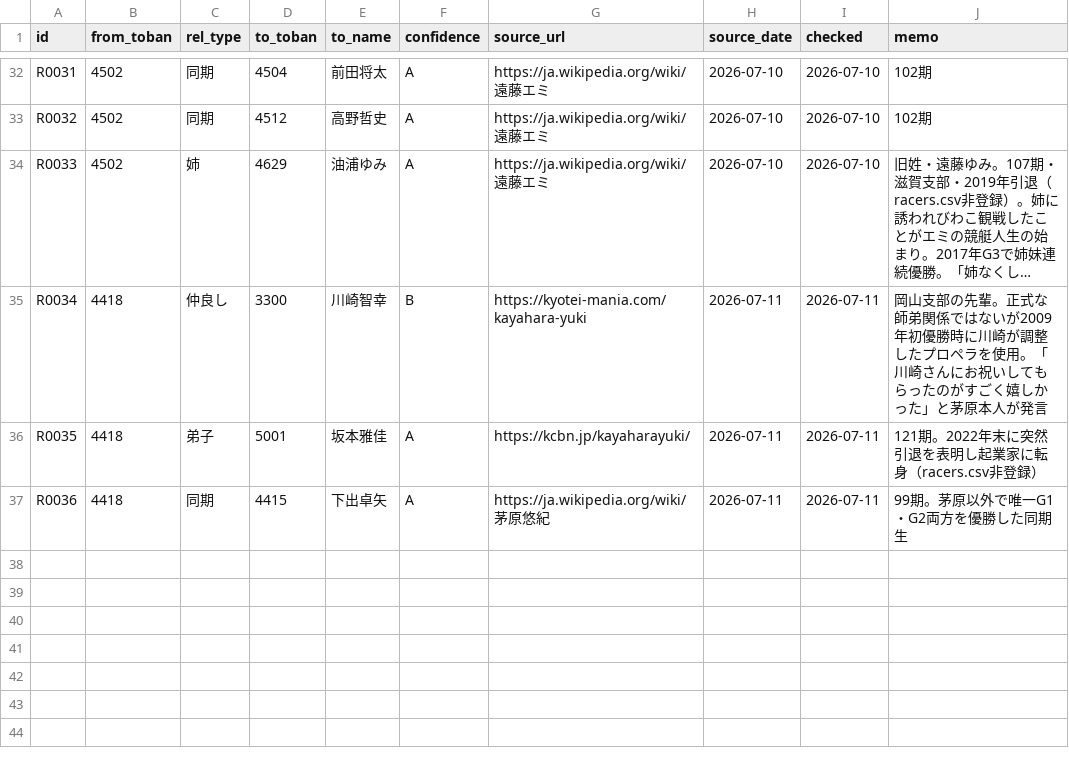
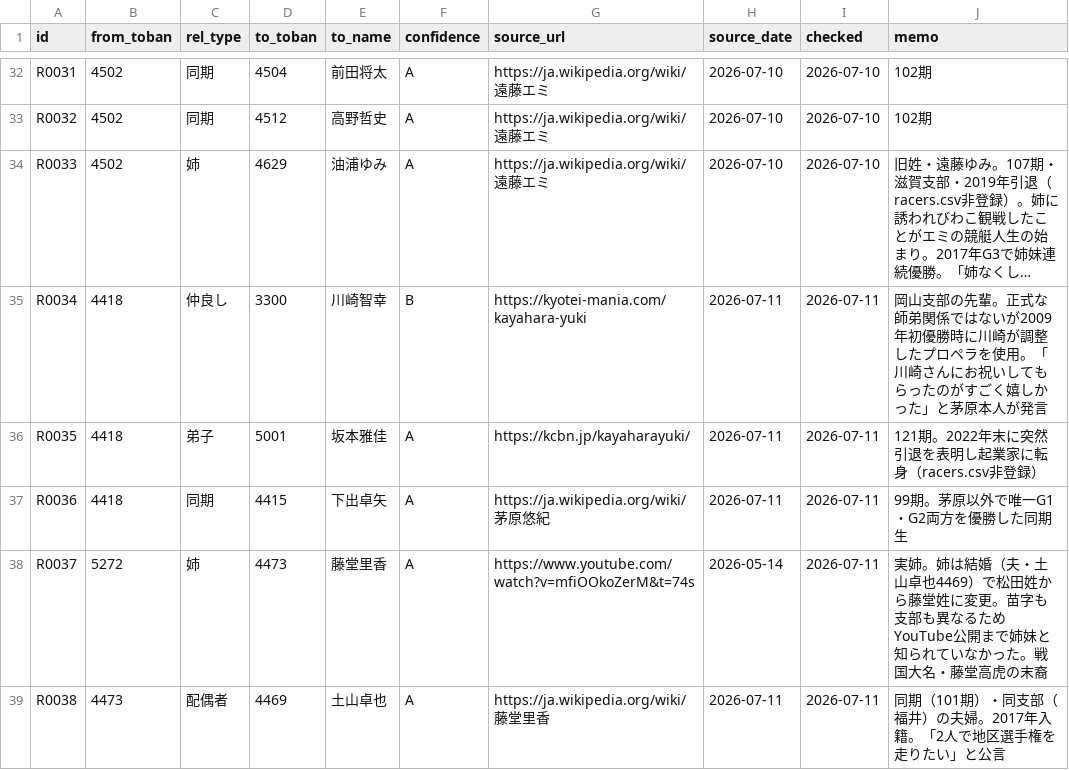
Before and after one commit to bonito323-a11y/funetan, a CSV file: data/relations.csv, drawn as a sheet; only a part is shown, gaps mark what is left out; long unchanged cells end in …; the diff names each change by its address in the sheet, - before the commit and + after, or states it on an @@ line.

```diff
--- a/data/relations.csv
+++ b/data/relations.csv
+row 38: R0037 | 5272 | 姉 | 4473 | 藤堂里香 | A | https://www.youtube.com/watch?v=mfiOOkoZerM&t=74s | 2026-05-14 | 2026-07-11 | 実姉。姉は結婚（夫・土山卓也4469）で松田姓から藤堂姓に変更。苗字も支部も異なるためYouTube公開まで姉妹と知られていなかった。戦国大名・藤堂高虎の末裔
+row 39: R0038 | 4473 | 配偶者 | 4469 | 土山卓也 | A | https://ja.wikipedia.org/wiki/藤堂里香 | 2026-07-11 | 2026-07-11 | 同期（101期）・同支部（福井）の夫婦。2017年入籍。「2人で地区選手権を走りたい」と公言
```
Also changed, not shown: 6 other files.
